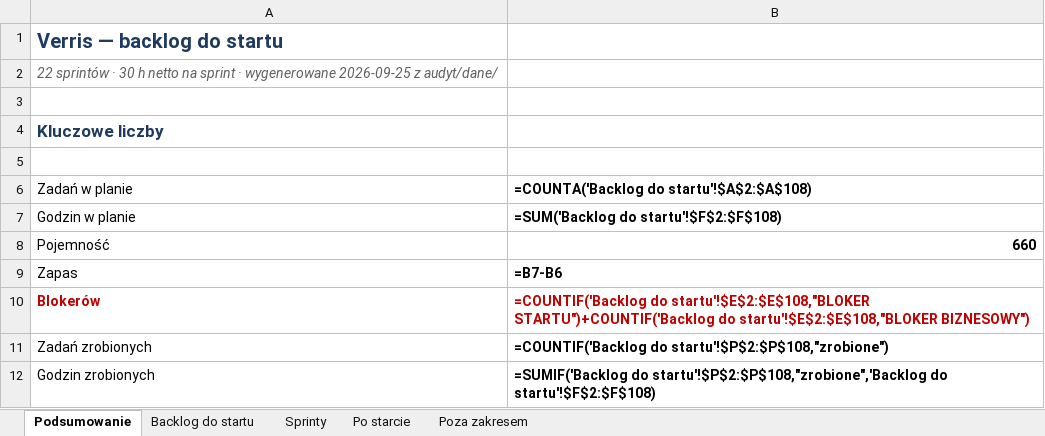
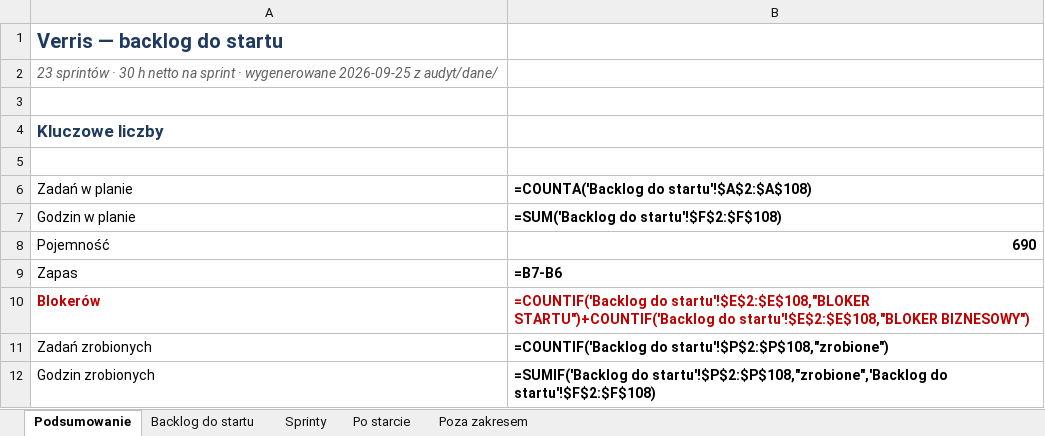
Before and after one commit to dominik-hvln/verris, an Excel workbook: plan-startowy-2026-08/VERRIS_BACKLOG_STARTOWY.xlsx, sheet Podsumowanie, drawn as a sheet; only a part is shown; values as stored, in another font and other column widths than the file's, no borders; formulas without a stored value are shown as written; the diff names each change by its address in the sheet, - before the commit and + after, or states it on an @@ line.

```diff
--- a/plan-startowy-2026-08/VERRIS_BACKLOG_STARTOWY.xlsx (sheet Podsumowanie)
+++ b/plan-startowy-2026-08/VERRIS_BACKLOG_STARTOWY.xlsx (sheet Podsumowanie)
-A2 (Zadań w planie): 22 sprintów ·…
+A2 (Zadań w planie): 23 sprintów ·…
-B8: 660
+B8: 690
```
Also changed, not shown: sheet Backlog do startu, sheet Sprinty, audyt-parytetu-2026-08/VERRIS_PARYTET_FUNKCJI_2026-08.xlsx, 6 other files.
